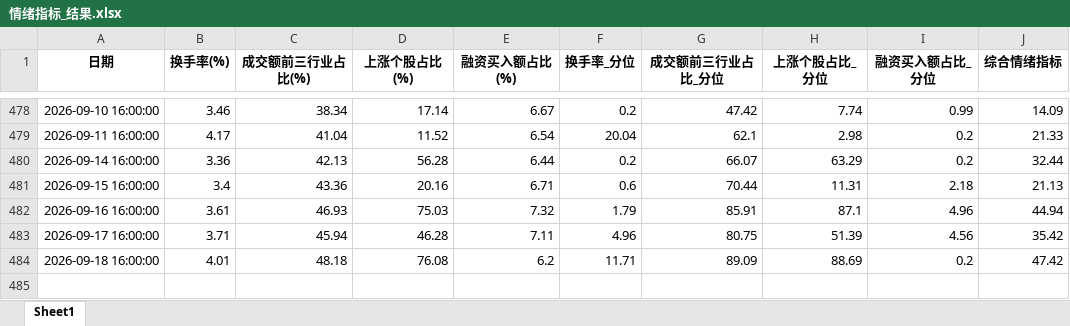
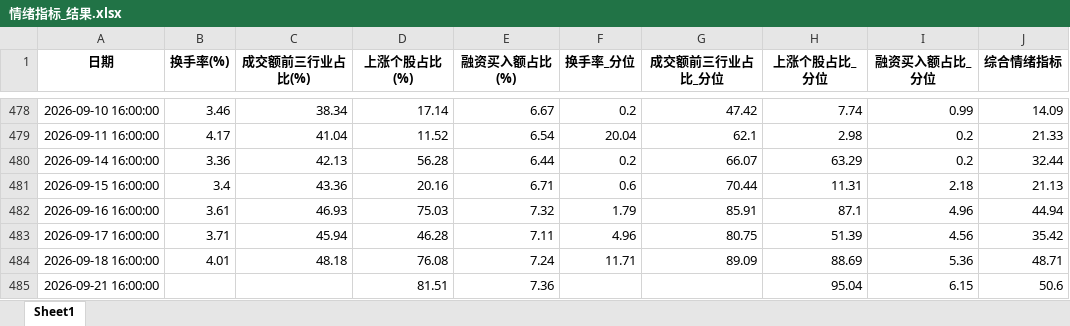
Before and after one commit to wsjjasper/share, an Excel workbook: docs/情绪指标_结果.xlsx, sheet Sheet1, drawn as a sheet; only a part is shown, gaps mark what is left out; values as stored, in another font and other column widths than the file's, no borders; the diff names each change by its address in the sheet, - before the commit and + after, or states it on an @@ line.

```diff
--- a/docs/情绪指标_结果.xlsx (sheet Sheet1)
+++ b/docs/情绪指标_结果.xlsx (sheet Sheet1)
-E484 (融资买入额占比(%)): 6.2
+E484 (融资买入额占比(%)): 7.24
-I484 (融资买入额占比_分位): 0.2
+I484 (融资买入额占比_分位): 5.36
-J484 (综合情绪指标): 47.42
+J484 (综合情绪指标): 48.71
+row 485: 2026-09-21 16:00:00 |  |  | 81.51 | 7.36 |  |  | 95.04 | 6.15 | 50.6
```
Also changed, not shown: docs/副本万得全A.xlsx, 副本万得全A.xlsx, 10 other files.
